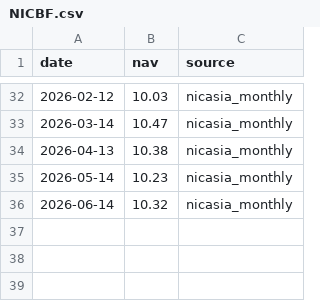
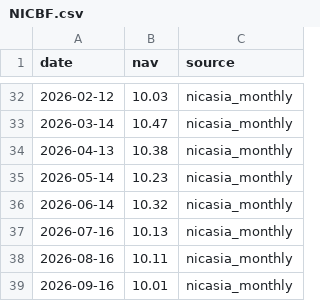
Before and after one commit to Uknowme-h/nepal-mf-quant, a CSV file: data/raw/nav/NICBF.csv, drawn as a sheet; only a part is shown, gaps mark what is left out; the diff names each change by its address in the sheet, - before the commit and + after, or states it on an @@ line.

```diff
--- a/data/raw/nav/NICBF.csv
+++ b/data/raw/nav/NICBF.csv
+row 37: 2026-07-16 | 10.13 | nicasia_monthly
+row 38: 2026-08-16 | 10.11 | nicasia_monthly
+row 39: 2026-09-16 | 10.01 | nicasia_monthly
```
Also changed, not shown: data/processed/mf_returns.csv, data/raw/nav/NICFC.csv, 12 other files.
